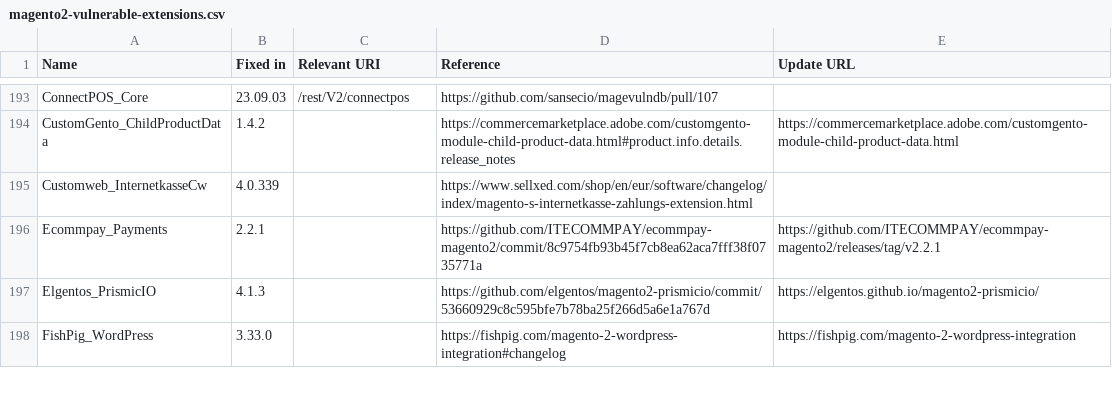
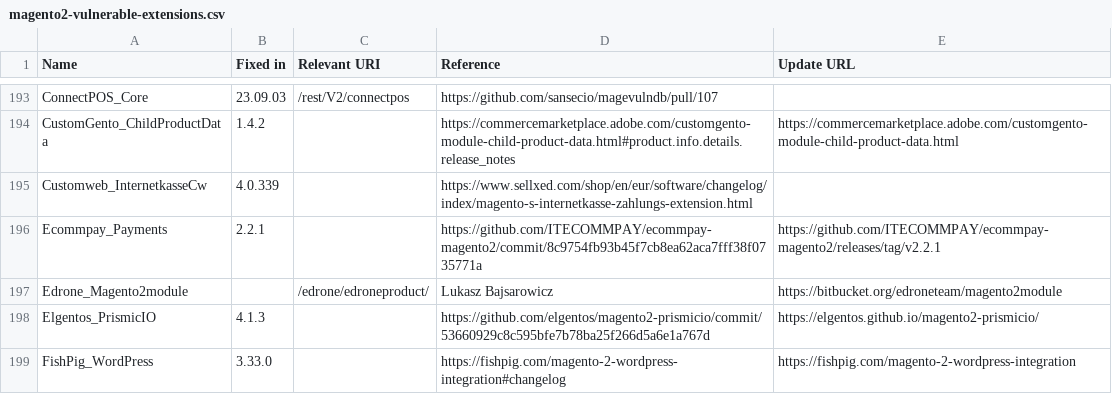
Before and after one commit to sansecio/magevulndb, a CSV file: magento2-vulnerable-extensions.csv, drawn as a sheet; only a part is shown, gaps mark what is left out; the diff names each change by its address in the sheet, - before the commit and + after, or states it on an @@ line.

Commit message:
feat: add Edrone_Magento2module (unpatched, unsupported)

```diff
--- a/magento2-vulnerable-extensions.csv
+++ b/magento2-vulnerable-extensions.csv
+row 197: Edrone_Magento2module |  | /edrone/edroneproduct/ | Lukasz Bajsarowicz | https://bitbucket.org/edroneteam/magento2module
```
